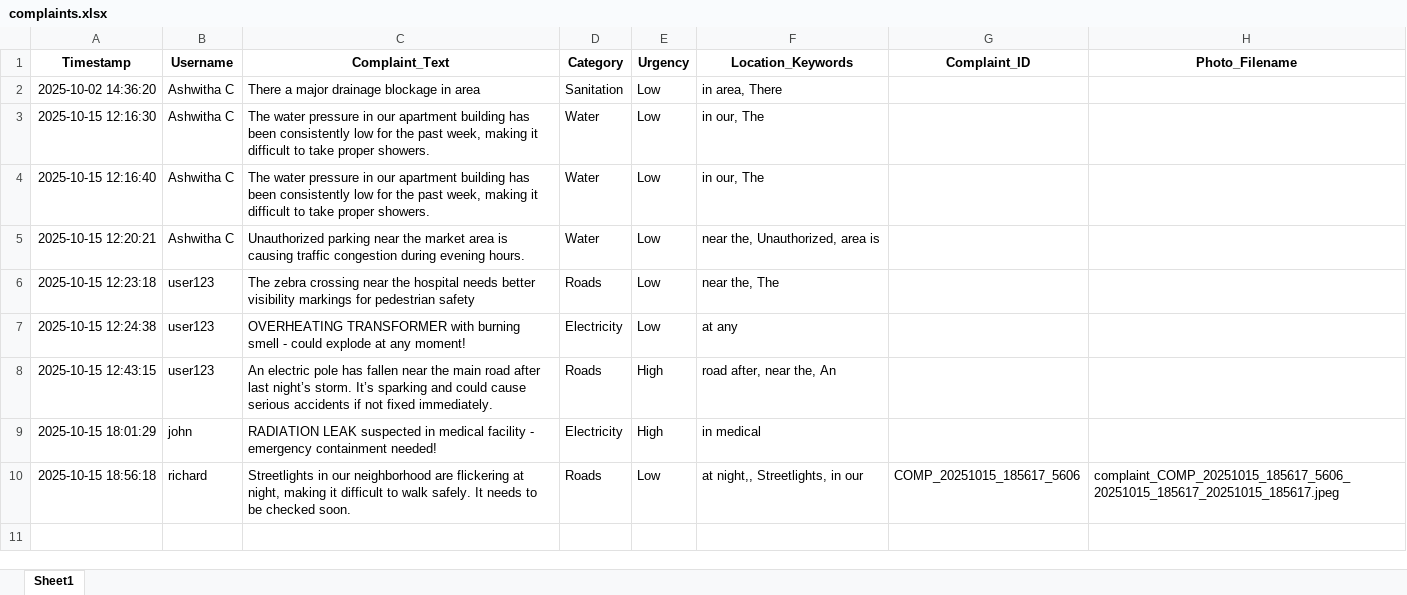
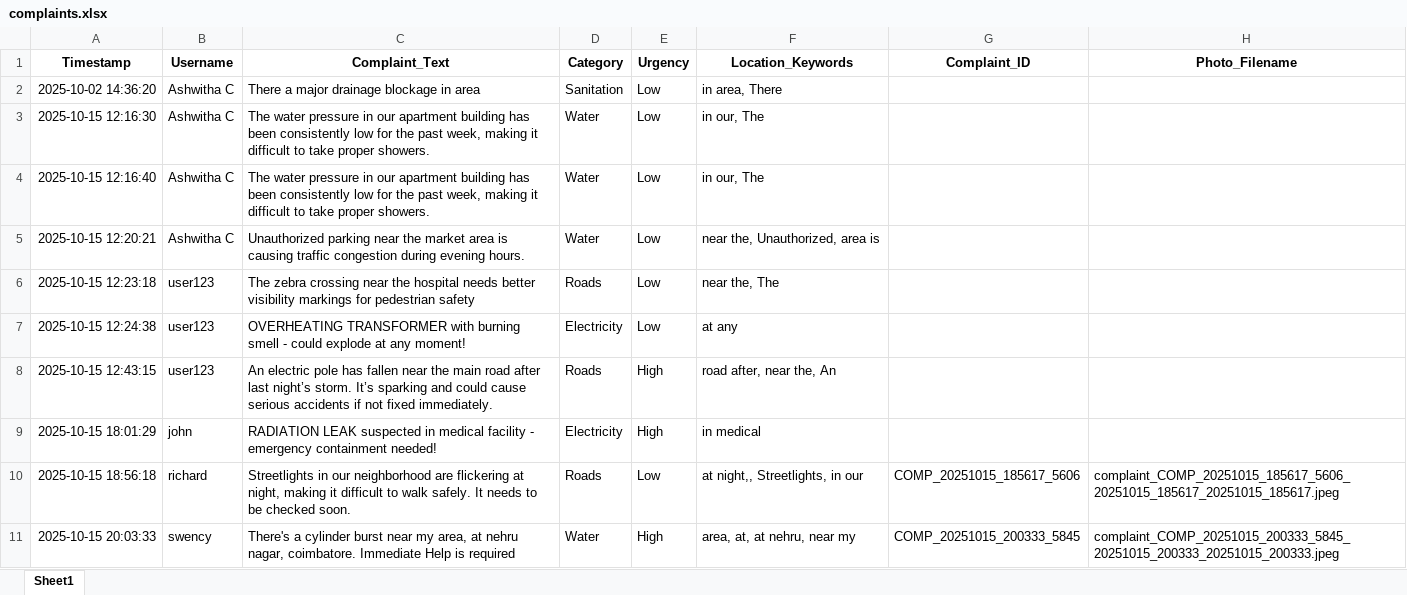
Before and after one commit to ashhwiithac22/Smart-Civic-Complaint-Analyzer-with-NLP, an Excel workbook: complaints.xlsx, sheet Sheet1, drawn as a sheet; values as stored, in another font and other column widths than the file's, no borders; the diff names each change by its address in the sheet, - before the commit and + after, or states it on an @@ line.

Commit message:
added photo upload feature

```diff
--- a/complaints.xlsx (sheet Sheet1)
+++ b/complaints.xlsx (sheet Sheet1)
+row 11: 2025-10-15 20:03:33 | swency | There's a cylinder burst near my area, at nehru nagar, coimbatore. Immediate Help is required | Water | High | area, at, at nehru, near my | COMP_20251015_200333_5845 | complaint_COMP_20251015_200333_5845_20251015_200333_20251015_200333.jpeg
```
Also changed, not shown: 2 other files.
